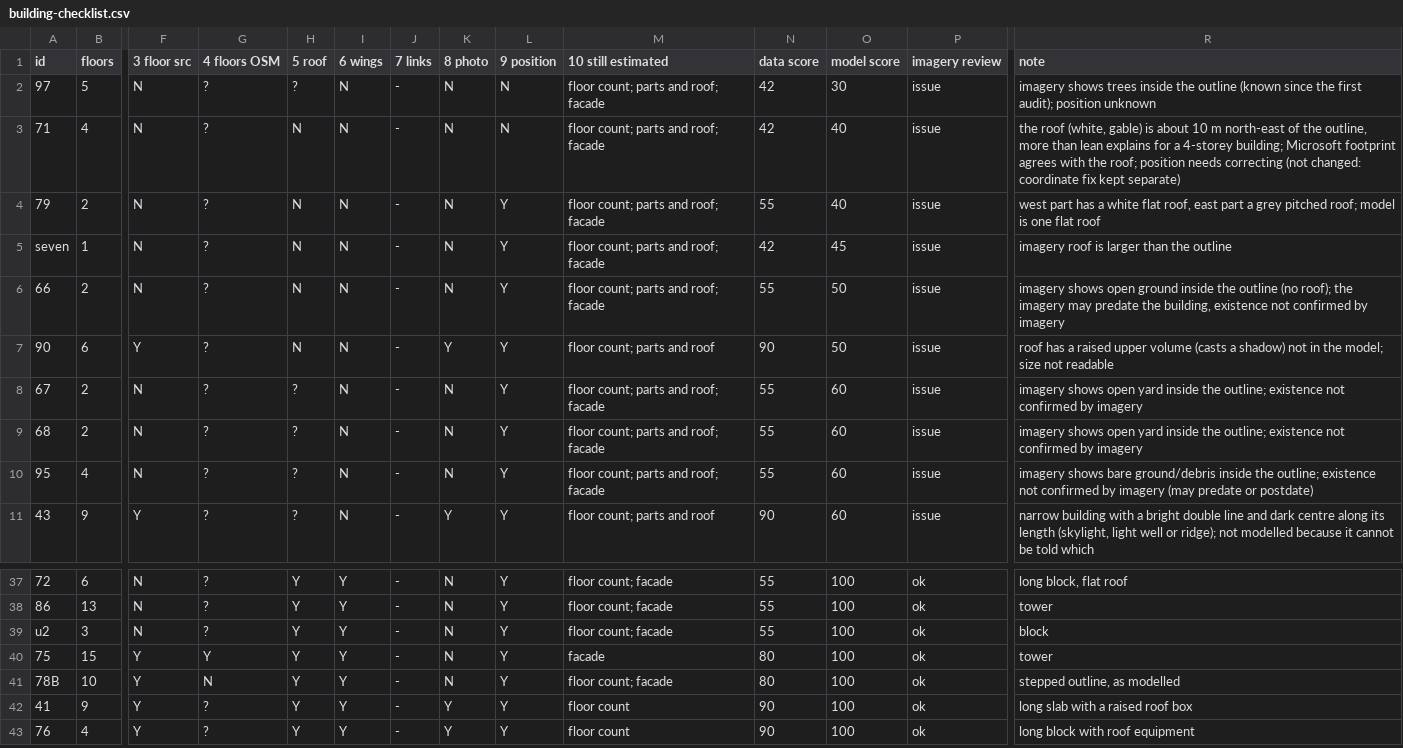
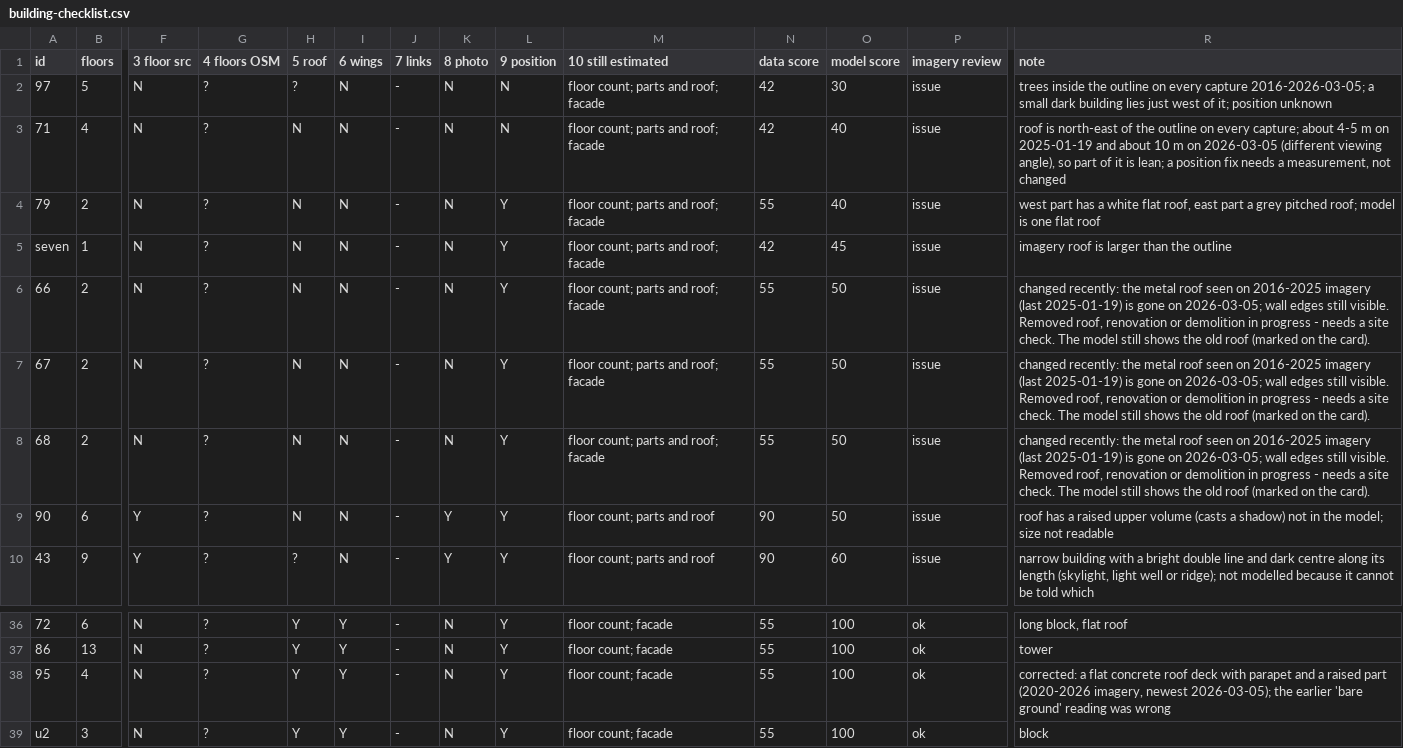
Before and after one commit to sutiporn03082547-eng/kmutnb-3d-map, a CSV file: qa/reports/building-checklist.csv, drawn as a sheet; only a part is shown, gaps mark what is left out; the shorter side is filled out with more unchanged rows; removed rows and columns are numbered as before the commit, all else as after; rows hold the shown columns only; the diff names each change by its address in the sheet, - before the commit and + after, or states it on an @@ line.

```diff
--- a/qa/reports/building-checklist.csv
+++ b/qa/reports/building-checklist.csv
-R2 (note): imagery shows trees inside the outline (known since the first audit); position unknown
+R2 (note): trees inside the outline on every capture 2016-2026-03-05; a small dark building lies just west of it; position unknown
-R3 (note): the roof (white, gable) is about 10 m north-east of the outline, more than lean explains for a 4-storey building; Microsoft footprint agrees with the roof; position needs correcting (not changed: coordinate fix kept separate)
+R3 (note): roof is north-east of the outline on every capture; about 4-5 m on 2025-01-19 and about 10 m on 2026-03-05 (different viewing angle), so part of it is lean; a position fix needs a measurement, not changed
-R6 (note): imagery shows open ground inside the outline (no roof); the imagery may predate the building, existence not confirmed by imagery
+R6 (note): changed recently: the metal roof seen on 2016-2025 imagery (last 2025-01-19) is gone on 2026-03-05; wall edges still visible. Removed roof, renovation or demolition in progress - needs a site check. The model still shows the old roof (marked on the card).
+row 7: 67 | 2 | N | ? | N | N | - | N | Y | floor count; parts and roof; facade | 55 | 50 | issue | changed recently: the metal roof seen on 2016-2025 imagery (last 2025-01-19) is gone on 2026-03-05; wall edges still visible. Removed roof, renovation or demolition in progress - needs a site check. The model still shows the old roof (marked on the card).
+row 8: 68 | 2 | N | ? | N | N | - | N | Y | floor count; parts and roof; facade | 55 | 50 | issue | changed recently: the metal roof seen on 2016-2025 imagery (last 2025-01-19) is gone on 2026-03-05; wall edges still visible. Removed roof, renovation or demolition in progress - needs a site check. The model still shows the old roof (marked on the card).
-row 8: 67 | 2 | N | ? | ? | N | - | N | Y | floor count; parts and roof; facade | 55 | 60 | issue | imagery shows open yard inside the outline; existence not confirmed by imagery
-row 9: 68 | 2 | N | ? | ? | N | - | N | Y | floor count; parts and roof; facade | 55 | 60 | issue | imagery shows open yard inside the outline; existence not confirmed by imagery
-row 10: 95 | 4 | N | ? | ? | N | - | N | Y | floor count; parts and roof; facade | 55 | 60 | issue | imagery shows bare ground/debris inside the outline; existence not confirmed by imagery (may predate or postdate)
+row 38: 95 | 4 | N | ? | Y | Y | - | N | Y | floor count; facade | 55 | 100 | ok | corrected: a flat concrete roof deck with parapet and a raised part (2020-2026 imagery, newest 2026-03-05); the earlier 'bare ground' reading was wrong
```
Also changed, not shown: 7 other files.
